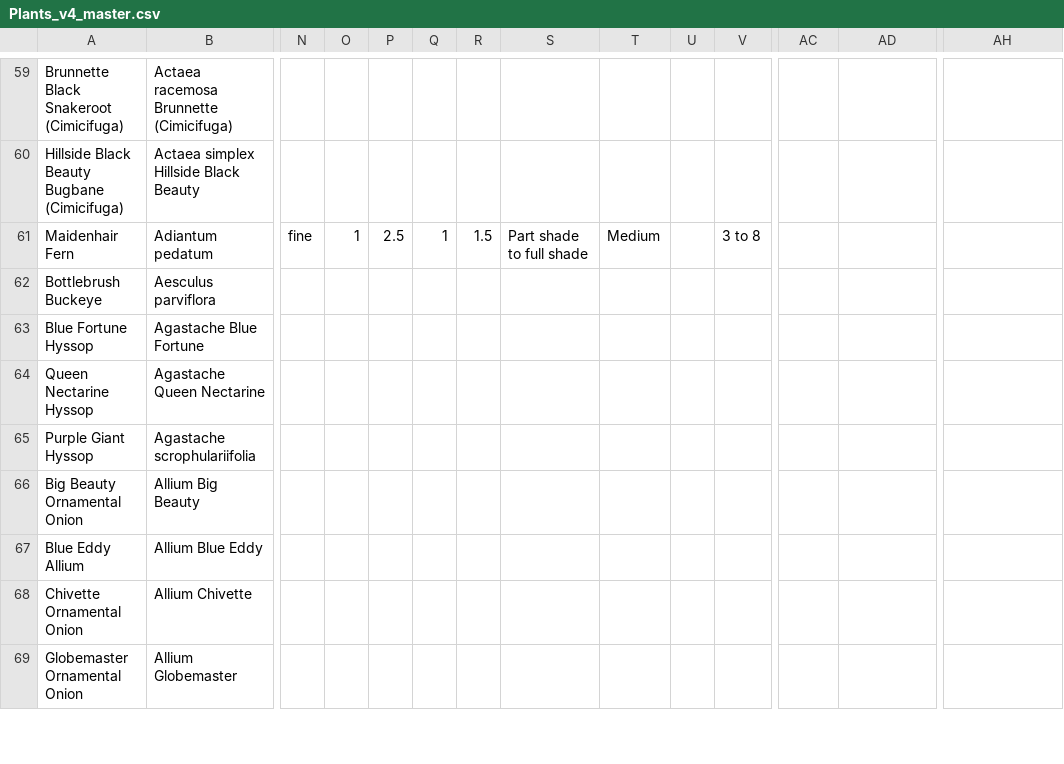
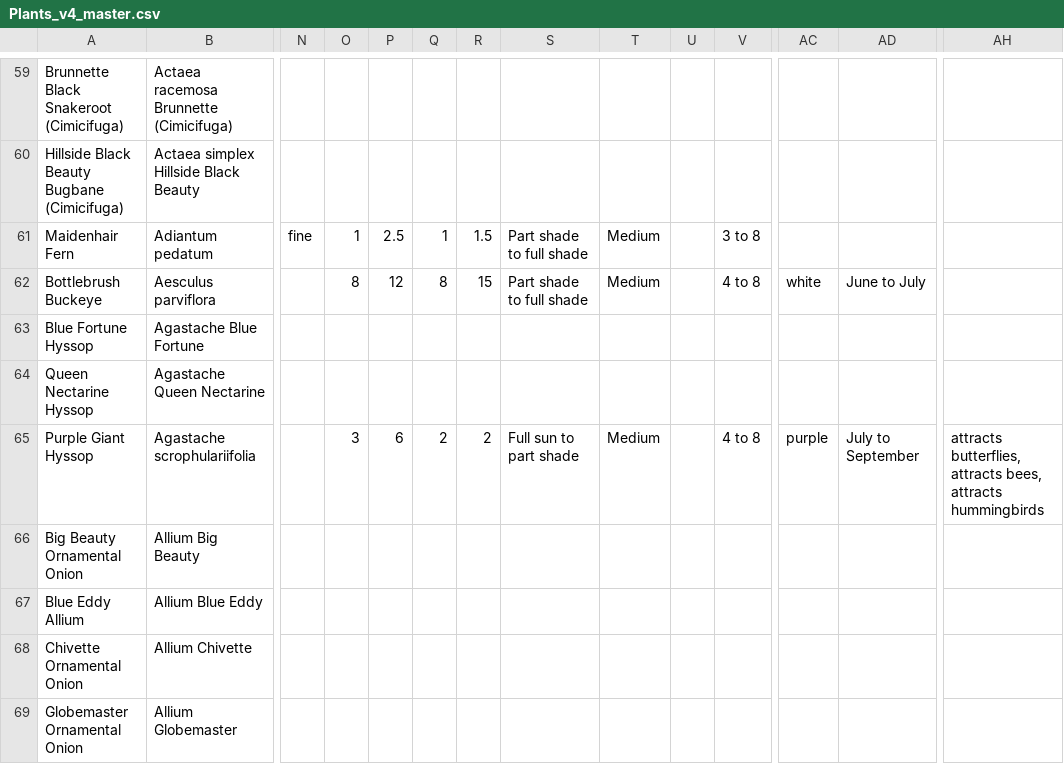
Before and after one commit to sbx-bnagle/upper-midwest-plants, a CSV file: Plants_v4_master.csv, drawn as a sheet; only a part is shown, gaps mark what is left out; the diff covers the shown part only; the diff names each change by its address in the sheet, - before the commit and + after, or states it on an @@ line.

```diff
--- a/Plants_v4_master.csv
+++ b/Plants_v4_master.csv
-O62: (empty)
+O62: 8
-P62: (empty)
+P62: 12
-Q62: (empty)
+Q62: 8
-R62: (empty)
+R62: 15
-S62: (empty)
+S62: Part shade to full shade
-T62: (empty)
+T62: Medium
-V62: (empty)
+V62: 4 to 8
-AC62: (empty)
+AC62: white
-AD62: (empty)
+AD62: June to July
-O65: (empty)
+O65: 3
-P65: (empty)
+P65: 6
-Q65: (empty)
+Q65: 2
-R65: (empty)
+R65: 2
-S65: (empty)
+S65: Full sun to part shade
-T65: (empty)
+T65: Medium
-V65: (empty)
+V65: 4 to 8
-AC65: (empty)
+AC65: purple
-AD65: (empty)
+AD65: July to September
-AH65: (empty)
+AH65: attracts butterflies, attracts bees, attracts hummingbirds
```
Also changed, not shown: 67 edited cells elsewhere in this file.
